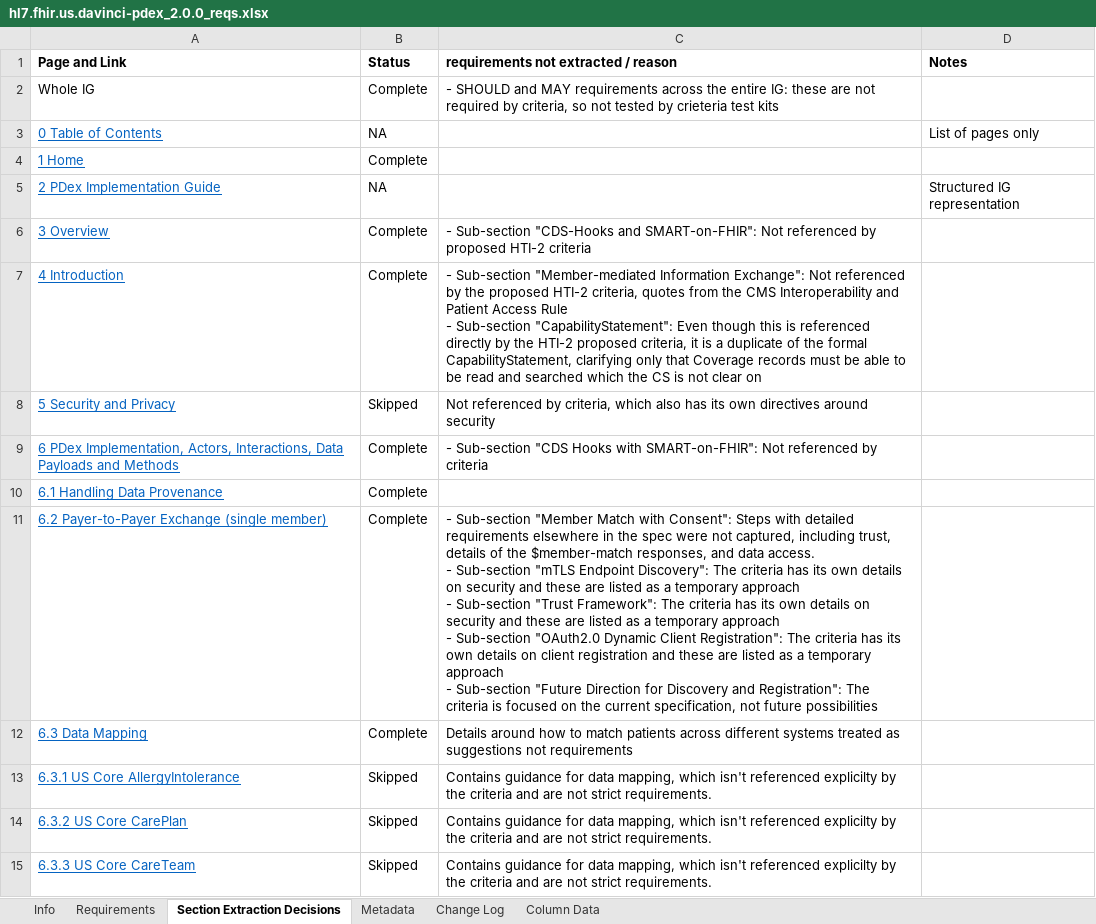
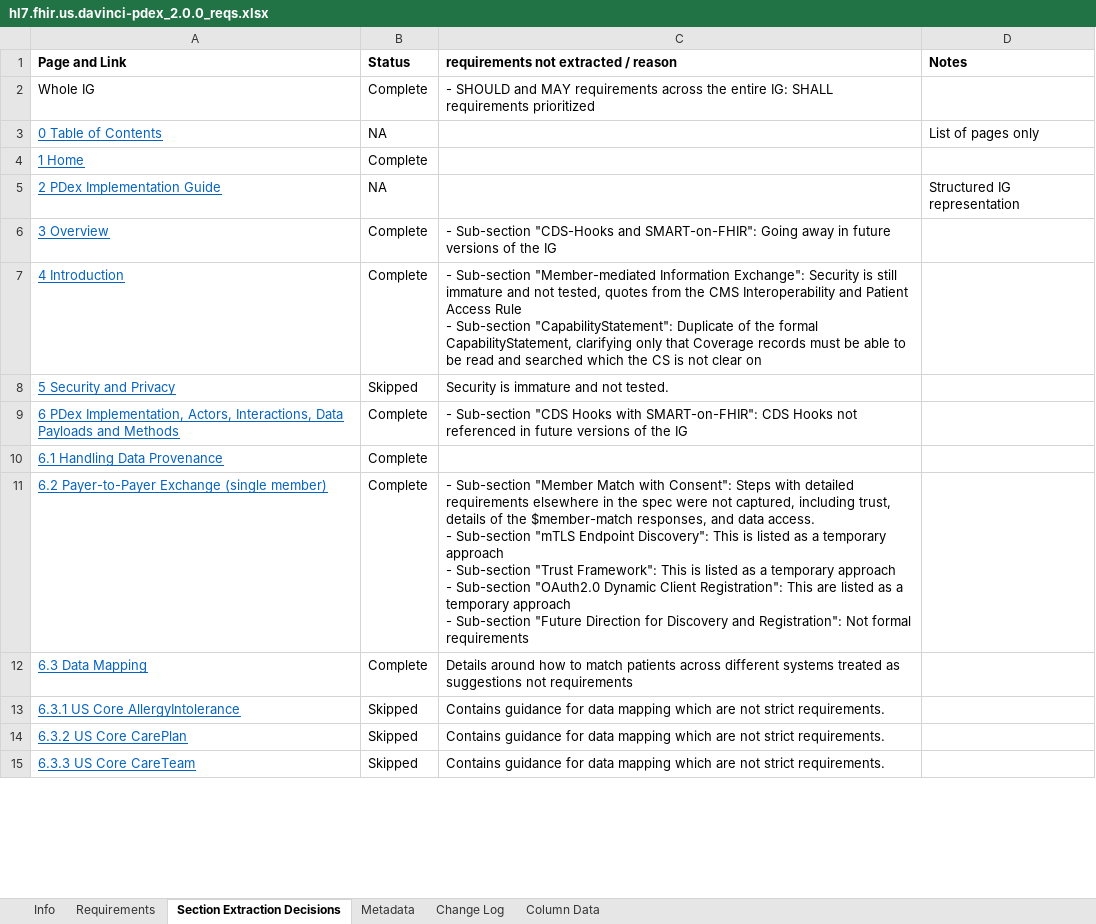
Before and after one commit to inferno-framework/davinci-pdex-test-kit, an Excel workbook: lib/davinci_pdex_test_kit/requirements/hl7.fhir.us.davinci-pdex_2.0.0_reqs.xlsx, sheet Section Extraction Decisions, drawn as a sheet; only a part is shown; values as stored, in another font and other column widths than the file's, no borders; ↵ is a line break in a cell; the diff covers the shown part only; the diff names each change by its address in the sheet, - before the commit and + after, or states it on an @@ line.

Commit message:
add subrequirements, including client-scoped

```diff
--- a/lib/davinci_pdex_test_kit/requirements/hl7.fhir.us.davinci-pdex_2.0.0_reqs.xlsx (sheet Section Extraction Decisions)
+++ b/lib/davinci_pdex_test_kit/requirements/hl7.fhir.us.davinci-pdex_2.0.0_reqs.xlsx (sheet Section Extraction Decisions)
-C2: …entire IG: these are not required by criteria, so not tested by crieteria test kits
+C2: …entire IG: SHALL requirements prioritized
-C6: …and SMART-on-FHIR": Not referenced by proposed HTI-2 criteria
+C6: …and SMART-on-FHIR": Going away in future versions of the IG
-C7: …Information Exchange": Not referenced by the proposed HTI-2 criteria, quotes from the CMS Interoperability and Patient Access Rule ↵ - Sub-section "CapabilityStatement": Even though this is referenced directly by the HTI-2 proposed criteria, it is a duplicate of the…
+C7: …Information Exchange": Security is still immature and not tested, quotes from the CMS Interoperability and Patient Access Rule ↵ - Sub-section "CapabilityStatement": Duplicate of the…
-C8: Not referenced by criteria, which also has its own directives around security
+C8: Security is immature and not tested.
-C9: …with SMART-on-FHIR": Not referenced by criteria
+C9: …with SMART-on-FHIR": CDS Hooks not referenced in future versions of the IG
-C11: …Endpoint Discovery": The criteria has its own details on security and these are listed as a temporary approach ↵ - Sub-section "Trust Framework": The criteria has its own details on security and these are listed as a temporary approach ↵ - Sub-section "OAuth2.0 Dynamic Client Registration": The criteria has its own details on client registration and these are listed as a temporary approach ↵ - Sub-section "Future Direction for Discovery and Registration": The criteria is focused on the current specification, not future possibilities
+C11: …Endpoint Discovery": This is listed as a temporary approach ↵ - Sub-section "Trust Framework": This is listed as a temporary approach ↵ - Sub-section "OAuth2.0 Dynamic Client Registration": This are listed as a temporary approach ↵ - Sub-section "Future Direction for Discovery and Registration": Not formal requirements
-C13:C15: …for data mapping, which isn't referenced explicilty by the criteria and are not…
+C13:C15: …for data mapping which are not…
```
Also changed, not shown: 32 edited cells elsewhere in this sheet, sheet Requirements, sheet Metadata, sheet Info.
